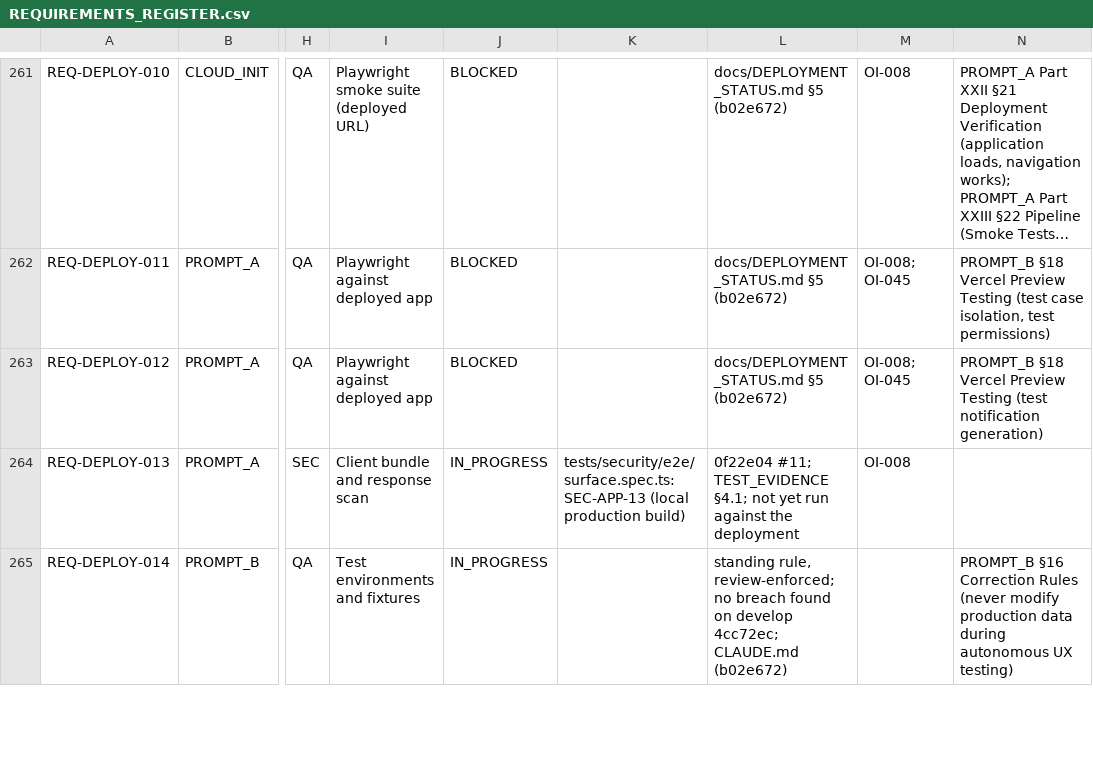
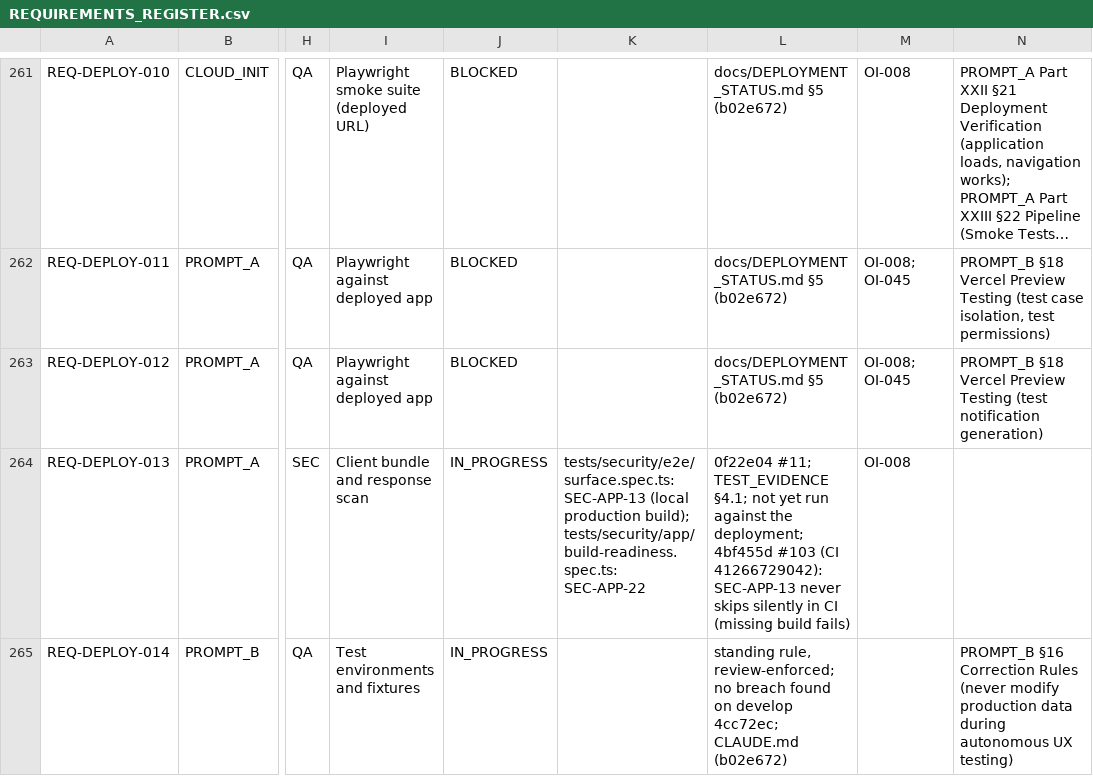
Before and after one commit to mh1m1m/CDF_Notification_Generator, a CSV file: docs/REQUIREMENTS_REGISTER.csv, drawn as a sheet; only a part is shown, gaps mark what is left out; long unchanged cells end in …; the diff covers the shown part only; the diff names each change by its address in the sheet, - before the commit and + after, or states it on an @@ line.

```diff
--- a/docs/REQUIREMENTS_REGISTER.csv
+++ b/docs/REQUIREMENTS_REGISTER.csv
-K264: …(local production build)
+K264: …(local production build); tests/security/app/build-readiness.spec.ts: SEC-APP-22
-L264: …against the deployment
+L264: …against the deployment; 4bf455d #103 (CI 41266729042): SEC-APP-13 never skips silently in CI (missing build fails)
```
Also changed, not shown: 11 edited cells elsewhere in this file, 1 other file.
